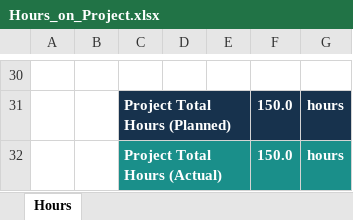
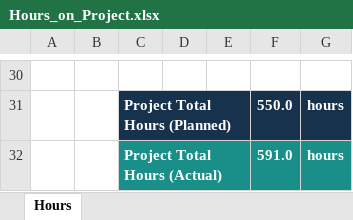
Before and after one commit to 3427564237/nexus-five-project-records, an Excel workbook: Hours_on_Project.xlsx, sheet Hours, drawn as a sheet; only a part is shown, gaps mark what is left out; values as stored, in another font and other column widths than the file's, no borders; the diff covers the shown part only; the diff names each change by its address in the sheet, - before the commit and + after, or states it on an @@ line.

```diff
--- a/Hours_on_Project.xlsx (sheet Hours)
+++ b/Hours_on_Project.xlsx (sheet Hours)
-F31: 150.0
+F31: 550.0
-F32: 150.0
+F32: 591.0
```
Also changed, not shown: 25 added rows, 25 removed rows and 1 edited cell elsewhere in this sheet, 49 other files.
